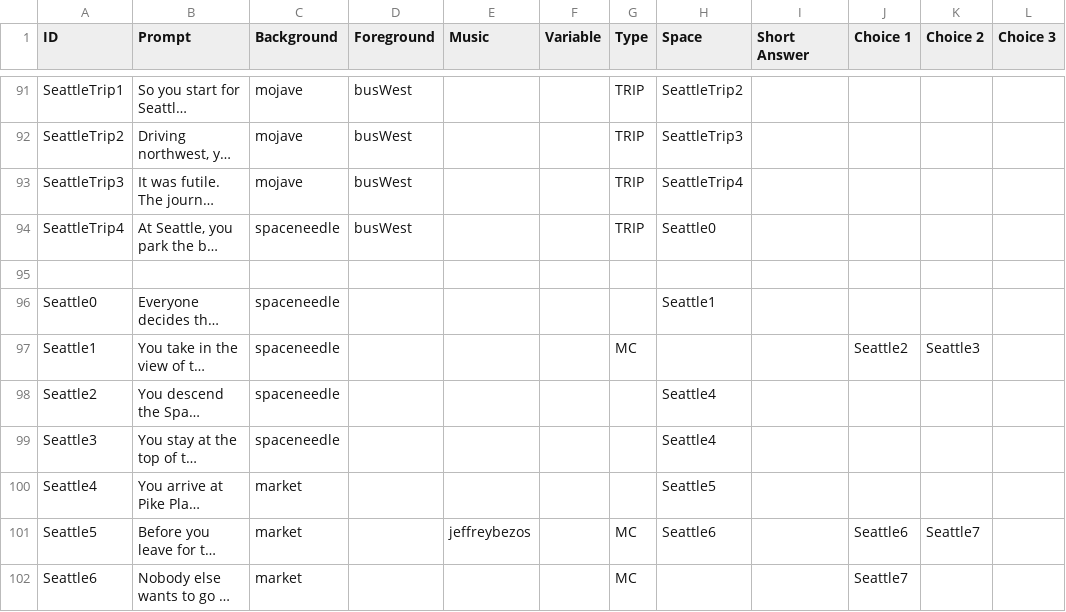
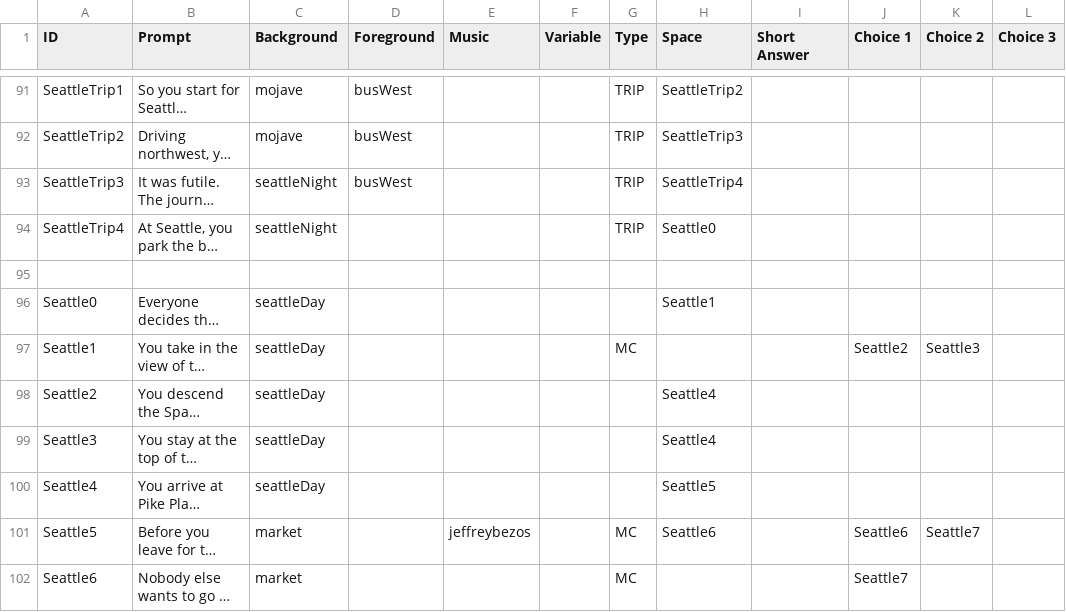
Before and after one commit to FlyOrBoom/muricantrails, a CSV file: story.csv, drawn as a sheet; only a part is shown, gaps mark what is left out; long unchanged cells end in …; the diff covers the shown part only; the diff names each change by its address in the sheet, - before the commit and + after, or states it on an @@ line.

```diff
--- a/story.csv
+++ b/story.csv
-C93 (Background): mojave
+C93 (Background): seattleNight
-C94 (Background): spaceneedle
+C94 (Background): seattleNight
-D94 (Foreground): busWest
+D94 (Foreground): (empty)
-C96:C99 (Background): spaceneedle
+C96:C99 (Background): seattleDay
-C100 (Background): market
+C100 (Background): seattleDay
```
Also changed, not shown: 4 added rows and 16 edited cells elsewhere in this file, 1 other file.
